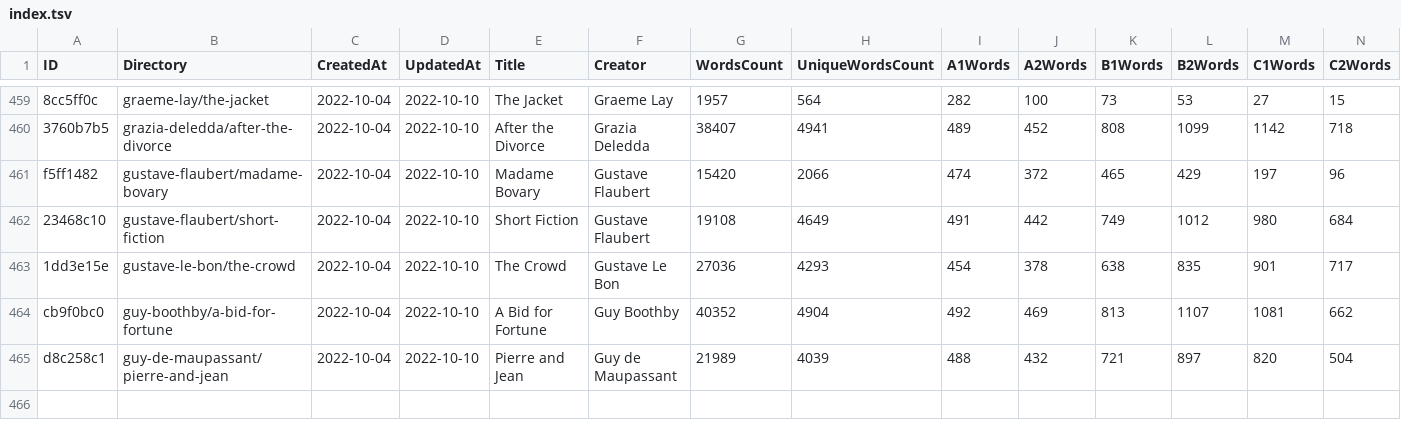
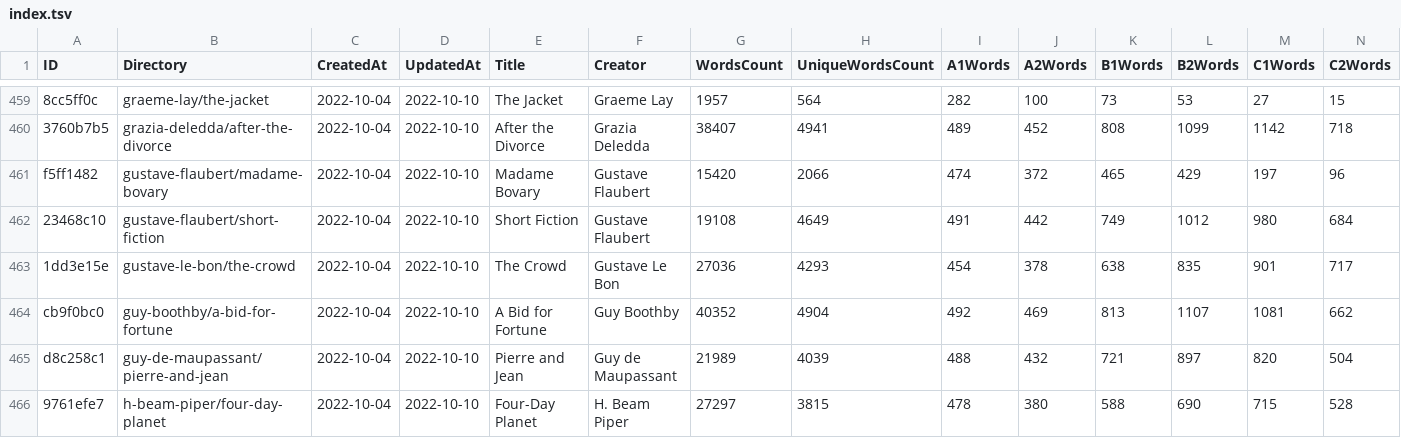
Before and after one commit to zaban-asly/library, a TSV file: index.tsv, drawn as a sheet; only a part is shown, gaps mark what is left out; rows hold the shown columns only; the diff names each change by its address in the sheet, - before the commit and + after, or states it on an @@ line.

Commit message:
Four-Day Planet

```diff
--- a/index.tsv
+++ b/index.tsv
+row 466: 9761efe7 | h-beam-piper/four-day-planet | 2022-10-04 | 2022-10-10 | Four-Day Planet | H. Beam Piper | 27297 | 3815 | 478 | 380 | 588 | 690 | 715 | 528
```
Also changed, not shown: 4 other files.
